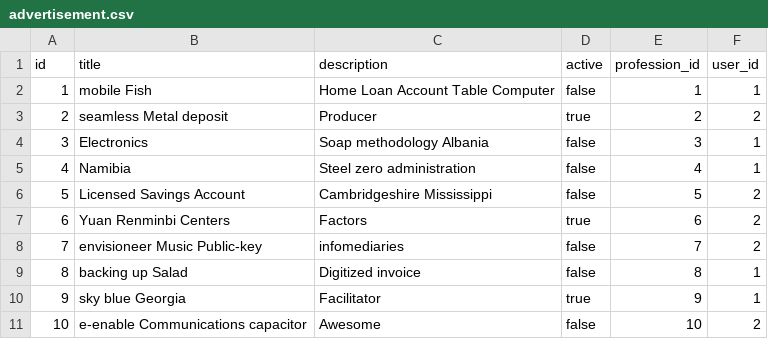
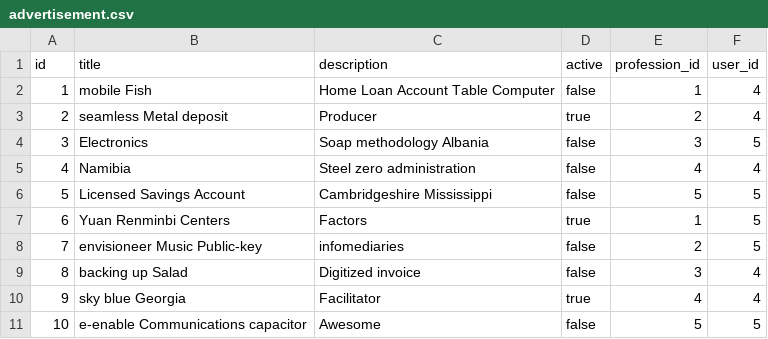
Before and after one commit to leyanessantiago/job-posting, a CSV file: src/main/resources/config/liquibase/fake-data/advertisement.csv, drawn as a sheet.

```diff
--- a/src/main/resources/config/liquibase/fake-data/advertisement.csv
+++ b/src/main/resources/config/liquibase/fake-data/advertisement.csv
@@ -1,11 +1,11 @@
 id;title;description;active;profession_id;user_id
-1;mobile Fish;Home Loan Account Table Computer;false;1;1
-2;seamless Metal deposit;Producer;true;2;2
-3;Electronics;Soap methodology Albania;false;3;1
-4;Namibia;Steel zero administration;false;4;1
-5;Licensed Savings Account;Cambridgeshire Mississippi;false;5;2
-6;Yuan Renminbi Centers;Factors;true;6;2
-7;envisioneer Music Public-key;infomediaries;false;7;2
-8;backing up Salad;Digitized invoice;false;8;1
-9;sky blue Georgia;Facilitator;true;9;1
-10;e-enable Communications capacitor;Awesome;false;10;2
+1;mobile Fish;Home Loan Account Table Computer;false;1;4
+2;seamless Metal deposit;Producer;true;2;4
+3;Electronics;Soap methodology Albania;false;3;5
+4;Namibia;Steel zero administration;false;4;4
+5;Licensed Savings Account;Cambridgeshire Mississippi;false;5;5
+6;Yuan Renminbi Centers;Factors;true;1;5
+7;envisioneer Music Public-key;infomediaries;false;2;5
+8;backing up Salad;Digitized invoice;false;3;4
+9;sky blue Georgia;Facilitator;true;4;4
+10;e-enable Communications capacitor;Awesome;false;5;5
```
Also changed, not shown: 24 other files.
